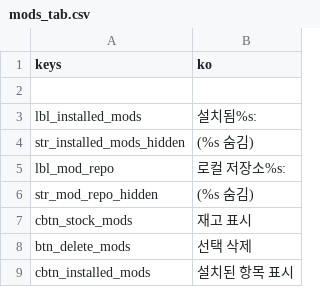
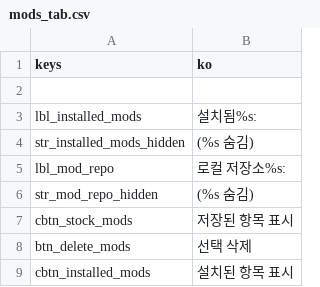
Before and after one commit to qrrk/Catapult, a CSV file: text/ko/mods_tab.csv, drawn as a sheet; only a part is shown.

```diff
--- a/text/ko/mods_tab.csv
+++ b/text/ko/mods_tab.csv
@@ -6,3 +6,3 @@ lbl_mod_repo,로컬 저장소%s:
 str_mod_repo_hidden,(%s 숨김)
-cbtn_stock_mods,재고 표시
+cbtn_stock_mods,저장된 항목 표시
 btn_delete_mods,선택 삭제
```
Also changed, not shown: text/ko/changelog_dialog.csv, text/ko/fonts_tab.csv, 5 other files.
